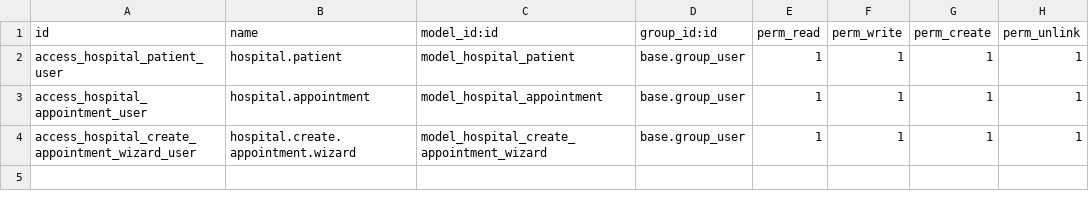
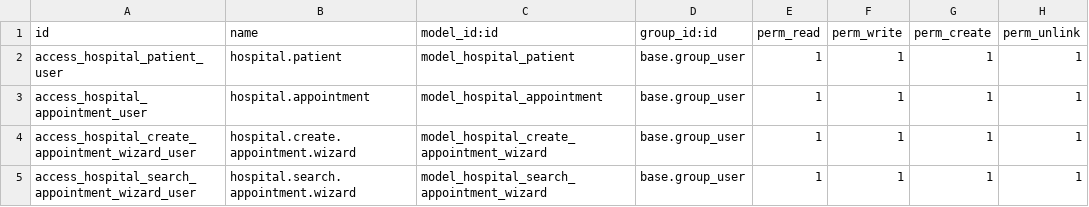
Before and after one commit to murtaja1/odoo_notes, a CSV file: security/ir.model.access.csv, drawn as a sheet.

Commit message:
add search appointments

```diff
--- a/security/ir.model.access.csv
+++ b/security/ir.model.access.csv
@@ -4 +4,2 @@ access_hospital_appointment_user,hospital.appointment,model_hospital_appointment
 access_hospital_create_appointment_wizard_user,hospital.create.appointment.wizard,model_hospital_create_appointment_wizard,base.group_user,1,1,1,1
+access_hospital_search_appointment_wizard_user,hospital.search.appointment.wizard,model_hospital_search_appointment_wizard,base.group_user,1,1,1,1
```
Also changed, not shown: 5 other files.
